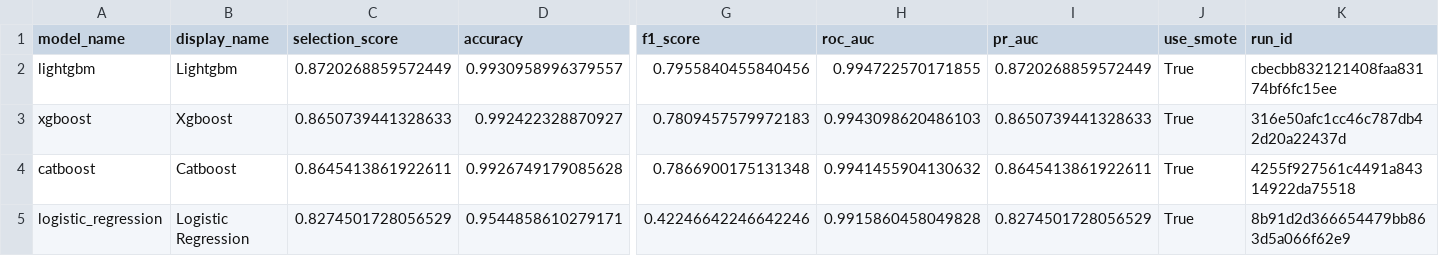
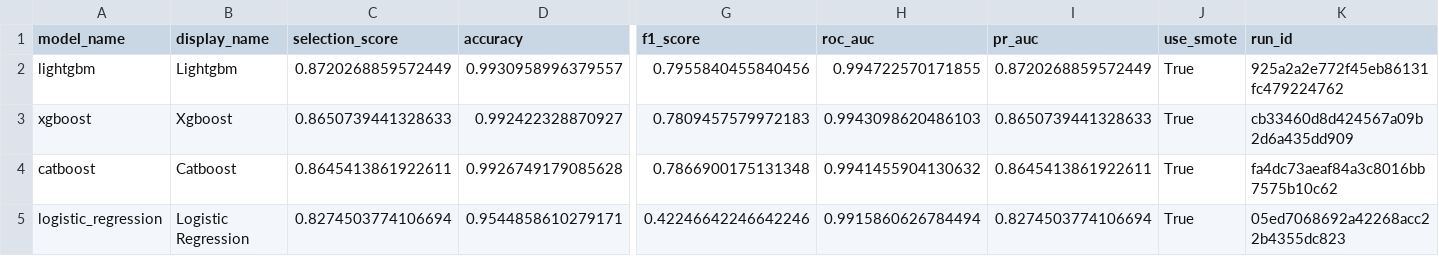
Before and after one commit to DDuckG/FraudShield, a CSV file: reports/training/baseline_leaderboard.csv, drawn as a sheet; only a part is shown, gaps mark what is left out; the diff names each change by its address in the sheet, - before the commit and + after, or states it on an @@ line.

```diff
--- a/reports/training/baseline_leaderboard.csv
+++ b/reports/training/baseline_leaderboard.csv
-K2 (run_id): cbecbb832121408faa83174bf6fc15ee
+K2 (run_id): 925a2a2e772f45eb86131fc479224762
-K3 (run_id): 316e50afc1cc46c787db42d20a22437d
+K3 (run_id): cb33460d8d424567a09b2d6a435dd909
-K4 (run_id): 4255f927561c4491a84314922da75518
+K4 (run_id): fa4dc73aeaf84a3c8016bb7575b10c62
-C5 (selection_score): 0.8274501728056529
+C5 (selection_score): 0.8274503774106694
-H5 (roc_auc): 0.9915860458049828
+H5 (roc_auc): 0.9915860626784494
-I5 (pr_auc): 0.8274501728056529
+I5 (pr_auc): 0.8274503774106694
-K5 (run_id): 8b91d2d366654479bb863d5a066f62e9
+K5 (run_id): 05ed7068692a42268acc22b4355dc823
```
Also changed, not shown: 4 other files.
